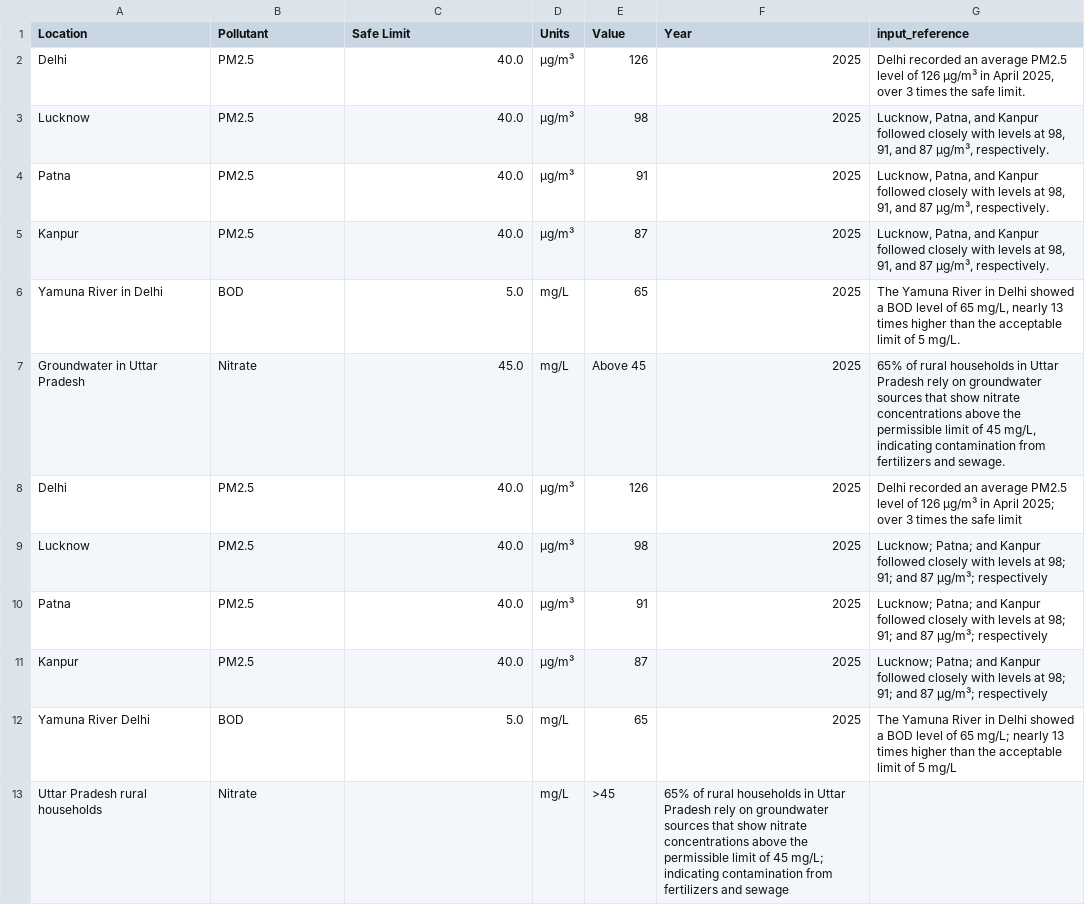
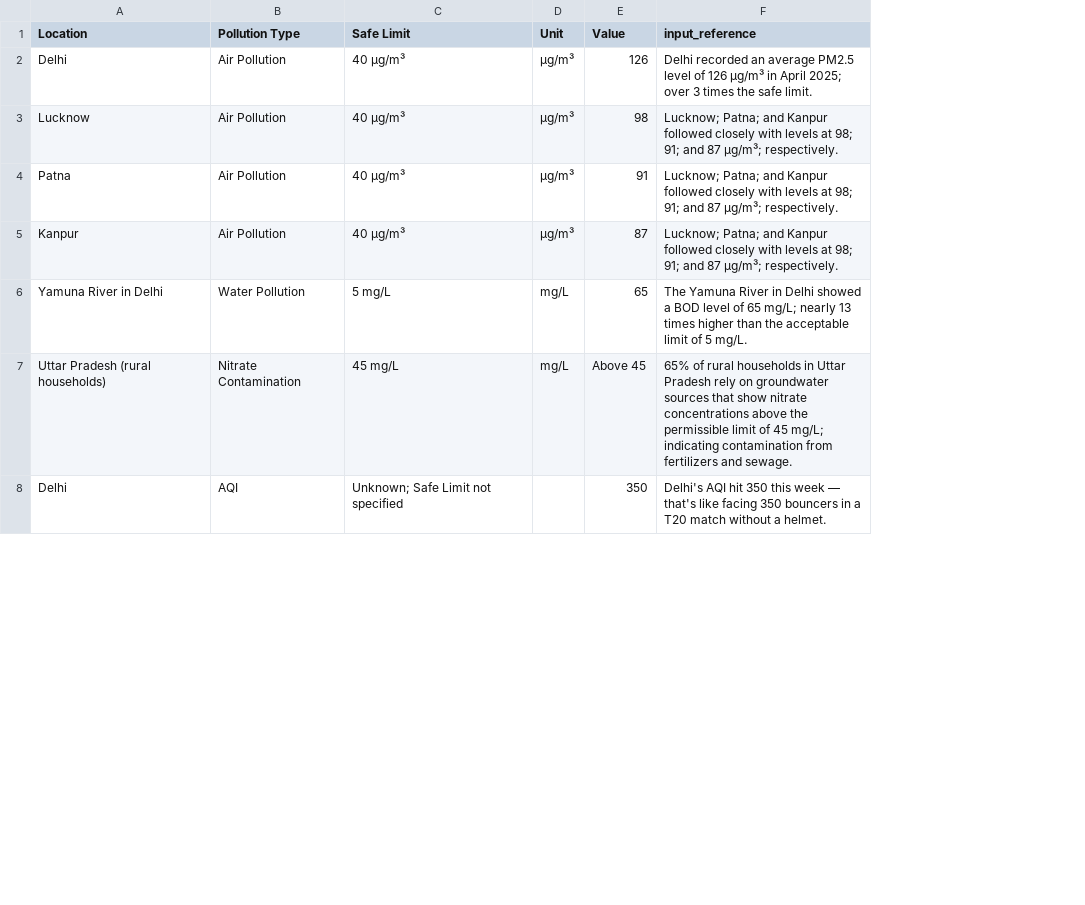
Before and after one commit to shriyamgera/DatasetExtraction, a CSV file: datasets/health.csv, drawn as a sheet; only a part is shown; removed rows and columns are numbered as before the commit, all else as after; the diff covers the shown part only; the diff names each change by its address in the sheet, - before the commit and + after, or states it on an @@ line.

```diff
--- a/datasets/health.csv
+++ b/datasets/health.csv
-column F (Year), rows 2-7: all 2025
-B1: Pollutant
+B1: Pollution Type
-D1: Units
+D1: Unit
-B2:B5 (Pollution Type): PM2.5
+B2:B5 (Pollution Type): Air Pollution
-C2:C5 (Safe Limit): 40.0
+C2:C5 (Safe Limit): 40 µg/m³
-F2 (input_reference): …in April 2025, over 3…
+F2 (input_reference): …in April 2025; over 3…
-F3:F5 (input_reference): Lucknow, Patna, and Kanpur followed closely with levels at 98, 91, and 87 µg/m³, respectively.
+F3:F5 (input_reference): Lucknow; Patna; and Kanpur followed closely with levels at 98; 91; and 87 µg/m³; respectively.
-B6 (Pollution Type): BOD
+B6 (Pollution Type): Water Pollution
-C6 (Safe Limit): 5.0
+C6 (Safe Limit): 5 mg/L
-F6 (input_reference): …of 65 mg/L, nearly 13…
+F6 (input_reference): …of 65 mg/L; nearly 13…
-A7 (Location): Groundwater in Uttar Pradesh
+A7 (Location): Uttar Pradesh (rural households)
-B7 (Pollution Type): Nitrate
+B7 (Pollution Type): Nitrate Contamination
-C7 (Safe Limit): 45.0
+C7 (Safe Limit): 45 mg/L
-F7 (input_reference): …of 45 mg/L, indicating contamination…
+F7 (input_reference): …of 45 mg/L; indicating contamination…
-row 8: Delhi | PM2.5 | 40.0 | µg/m³ | 126 | 2025 | Delhi recorded an average PM2.5 level of 126 µg/m³ in April 2025; over 3 times the safe limit
-row 9: Lucknow | PM2.5 | 40.0 | µg/m³ | 98 | 2025 | Lucknow; Patna; and Kanpur followed closely with levels at 98; 91; and 87 µg/m³; respectively
-row 10: Patna | PM2.5 | 40.0 | µg/m³ | 91 | 2025 | Lucknow; Patna; and Kanpur followed closely with levels at 98; 91; and 87 µg/m³; respectively
-row 11: Kanpur | PM2.5 | 40.0 | µg/m³ | 87 | 2025 | Lucknow; Patna; and Kanpur followed closely with levels at 98; 91; and 87 µg/m³; respectively
-row 12: Yamuna River Delhi | BOD | 5.0 | mg/L | 65 | 2025 | The Yamuna River in Delhi showed a BOD level of 65 mg/L; nearly 13 times higher than the acceptable limit of 5 mg/L
-row 13: Uttar Pradesh rural households | Nitrate |  | mg/L | >45 | 65% of rural households in Uttar Pradesh rely on groundwater sources that show nitrate concentrations above the permissible limit of 45 mg/L; indicating contamination from fertilizers and sewage
+row 8: Delhi | AQI | Unknown; Safe Limit not specified |  | 350 | Delhi's AQI hit 350 this week — that's like facing 350 bouncers in a T20 match without a helmet.
```
Also changed, not shown: 29 added rows elsewhere in this file, datasets/environment.csv, datasets/government.csv, 7 other files.
